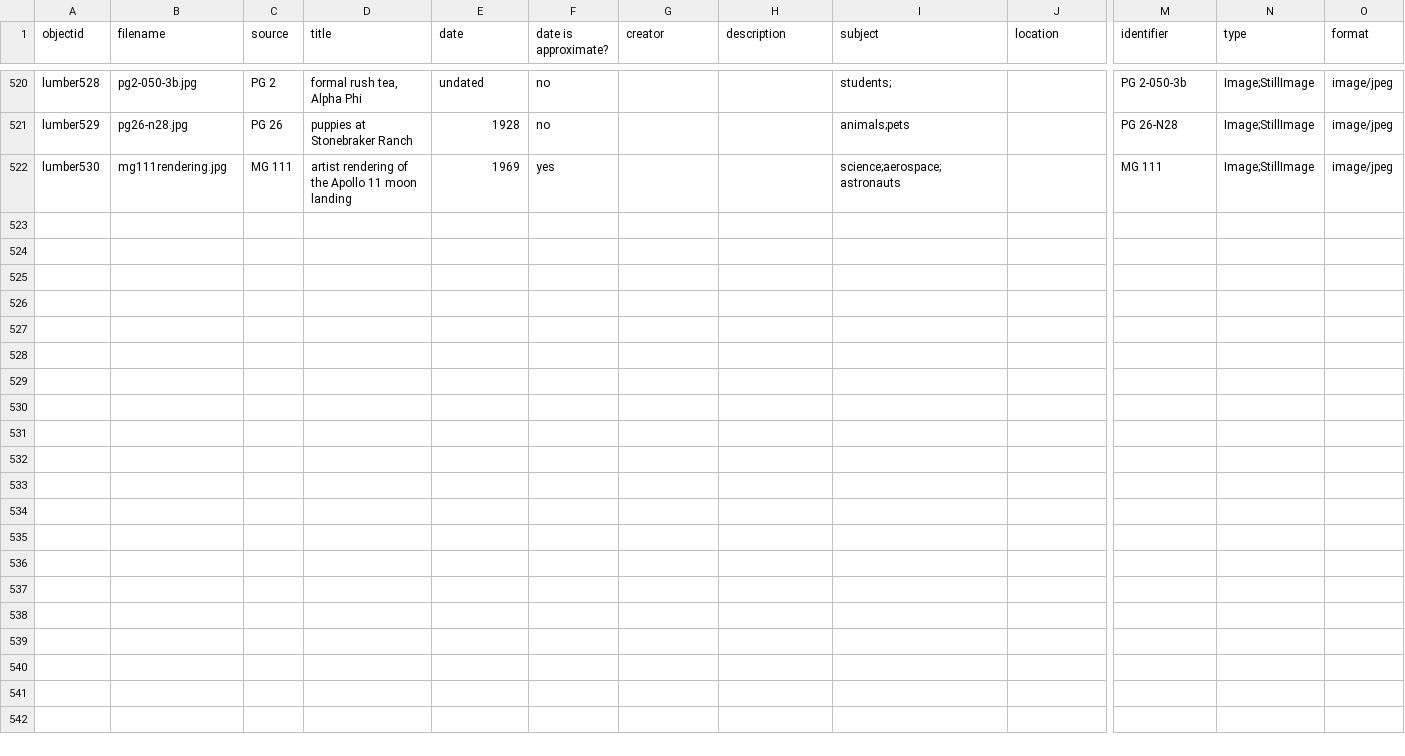
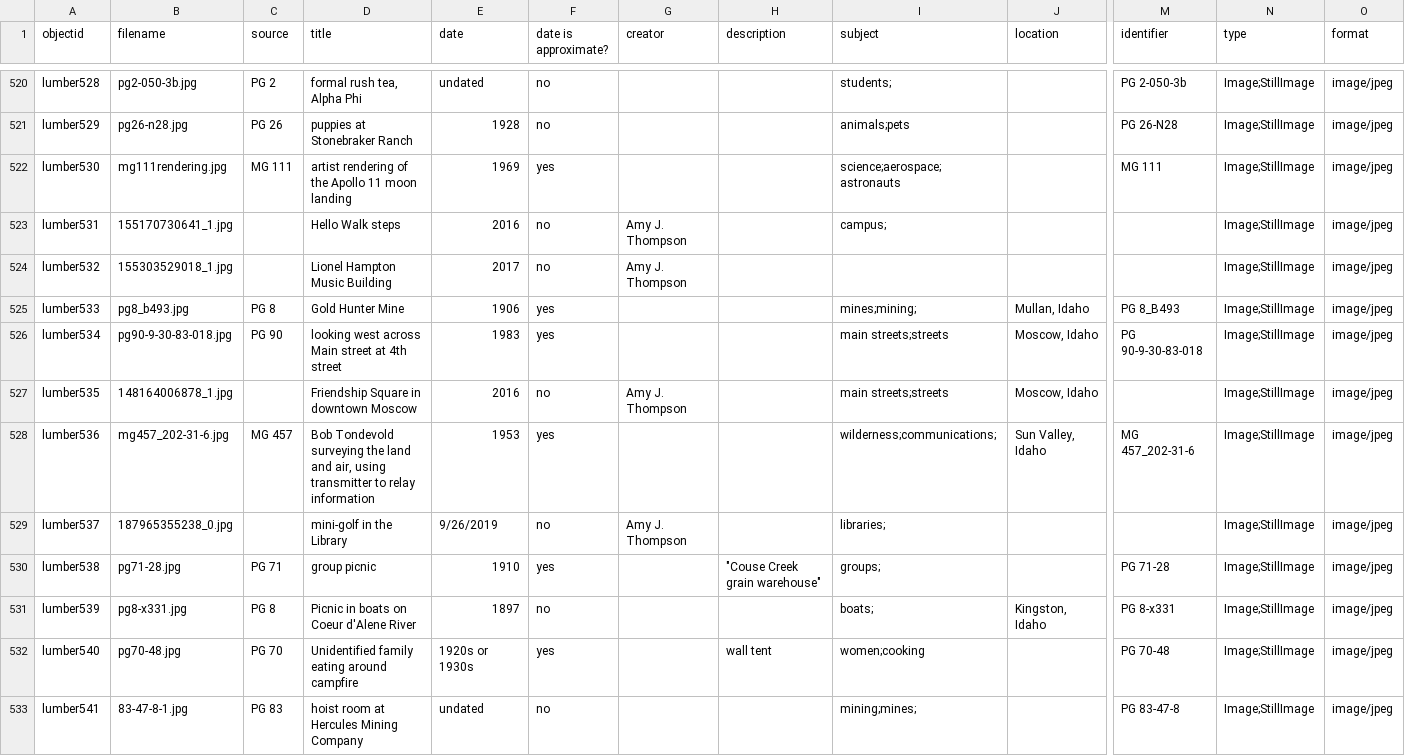
Before and after one commit to uidaholib/spec-lumber, a CSV file: _data/lumber.csv, drawn as a sheet; only a part is shown, gaps mark what is left out; rows hold the shown columns only; the diff names each change by its address in the sheet, - before the commit and + after, or states it on an @@ line.

Commit message:
converted to md, added images to lumber collection

```diff
--- a/_data/lumber.csv
+++ b/_data/lumber.csv
+row 523: lumber531 | 155170730641_1.jpg |  | Hello Walk steps | 2016 | no | Amy J. Thompson |  | campus; |  |  | Image;StillImage | image/jpeg
+row 524: lumber532 | 155303529018_1.jpg |  | Lionel Hampton Music Building | 2017 | no | Amy J. Thompson |  |  |  |  | Image;StillImage | image/jpeg
+row 525: lumber533 | pg8_b493.jpg | PG 8 | Gold Hunter Mine | 1906 | yes |  |  | mines;mining; | Mullan, Idaho | PG 8_B493 | Image;StillImage | image/jpeg
+row 526: lumber534 | pg90-9-30-83-018.jpg | PG 90 | looking west across Main street at 4th street | 1983 | yes |  |  | main streets;streets | Moscow, Idaho | PG 90-9-30-83-018 | Image;StillImage | image/jpeg
+row 527: lumber535 | 148164006878_1.jpg |  | Friendship Square in downtown Moscow | 2016 | no | Amy J. Thompson |  | main streets;streets | Moscow, Idaho |  | Image;StillImage | image/jpeg
+row 528: lumber536 | mg457_202-31-6.jpg | MG 457 | Bob Tondevold surveying the land and air, using transmitter to relay information | 1953 | yes |  |  | wilderness;communications; | Sun Valley, Idaho | MG 457_202-31-6 | Image;StillImage | image/jpeg
+row 529: lumber537 | 187965355238_0.jpg |  | mini-golf in the Library | 9/26/2019 | no | Amy J. Thompson |  | libraries; |  |  | Image;StillImage | image/jpeg
+row 530: lumber538 | pg71-28.jpg | PG 71 | group picnic | 1910 | yes |  | "Couse Creek grain warehouse" | groups; |  | PG 71-28 | Image;StillImage | image/jpeg
+row 531: lumber539 | pg8-x331.jpg | PG 8 | Picnic in boats on Coeur d'Alene River | 1897 | no |  |  | boats; | Kingston, Idaho | PG 8-x331 | Image;StillImage | image/jpeg
+row 532: lumber540 | pg70-48.jpg | PG 70 | Unidentified family eating around campfire | 1920s or 1930s | yes |  | wall tent | women;cooking |  | PG 70-48 | Image;StillImage | image/jpeg
+row 533: lumber541 | 83-47-8-1.jpg | PG 83 | hoist room at Hercules Mining Company | undated | no |  |  | mining;mines; |  | PG 83-47-8 | Image;StillImage | image/jpeg
```
Also changed, not shown: 16 other files.
